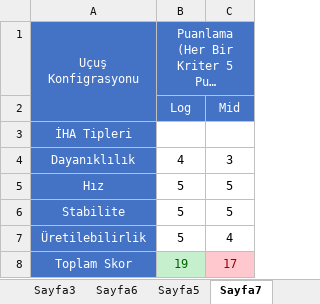
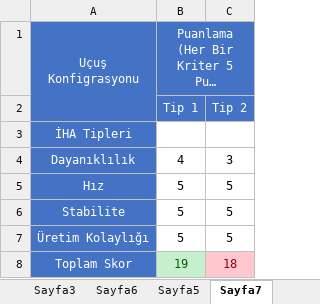
Before and after one commit to FurkanKaraketir/2021-IHA-Files, an Excel workbook: İHA Tablolar.xlsx, sheet Sayfa7, drawn as a sheet; long unchanged cells end in …; values as stored, in another font and other column widths than the file's, no borders; charts and pictures not drawn; removed rows and columns are numbered as before the commit, all else as after; the diff names each change by its address in the sheet, - before the commit and + after, or states it on an @@ line.

```diff
--- a/İHA Tablolar.xlsx (sheet Sayfa7)
+++ b/İHA Tablolar.xlsx (sheet Sayfa7)
-row 2:  | Log | Mid
+row 2:  | Tip 1 | Tip 2
-row 7: Üretilebilirlik | 5 | 4
+row 7: Üretim Kolaylığı | 5 | 5
-C8: 17
+C8: 18
```
Also changed, not shown: 3 other files.
